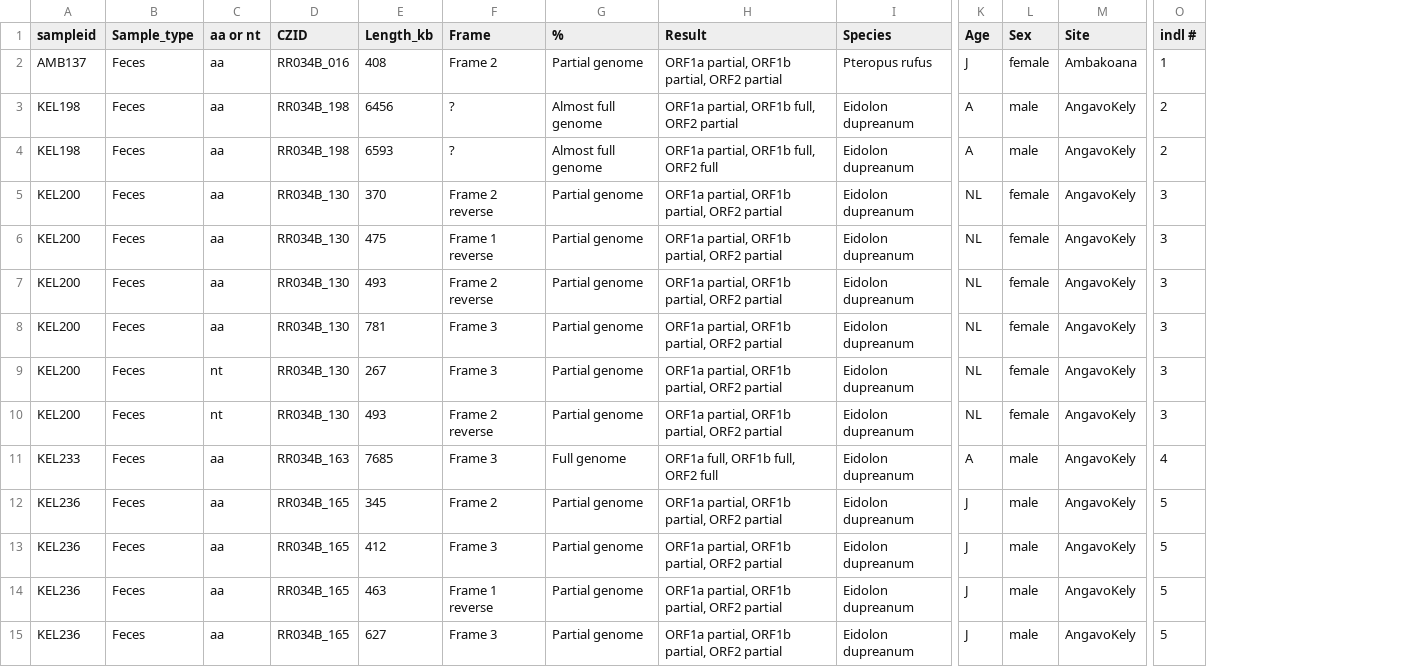
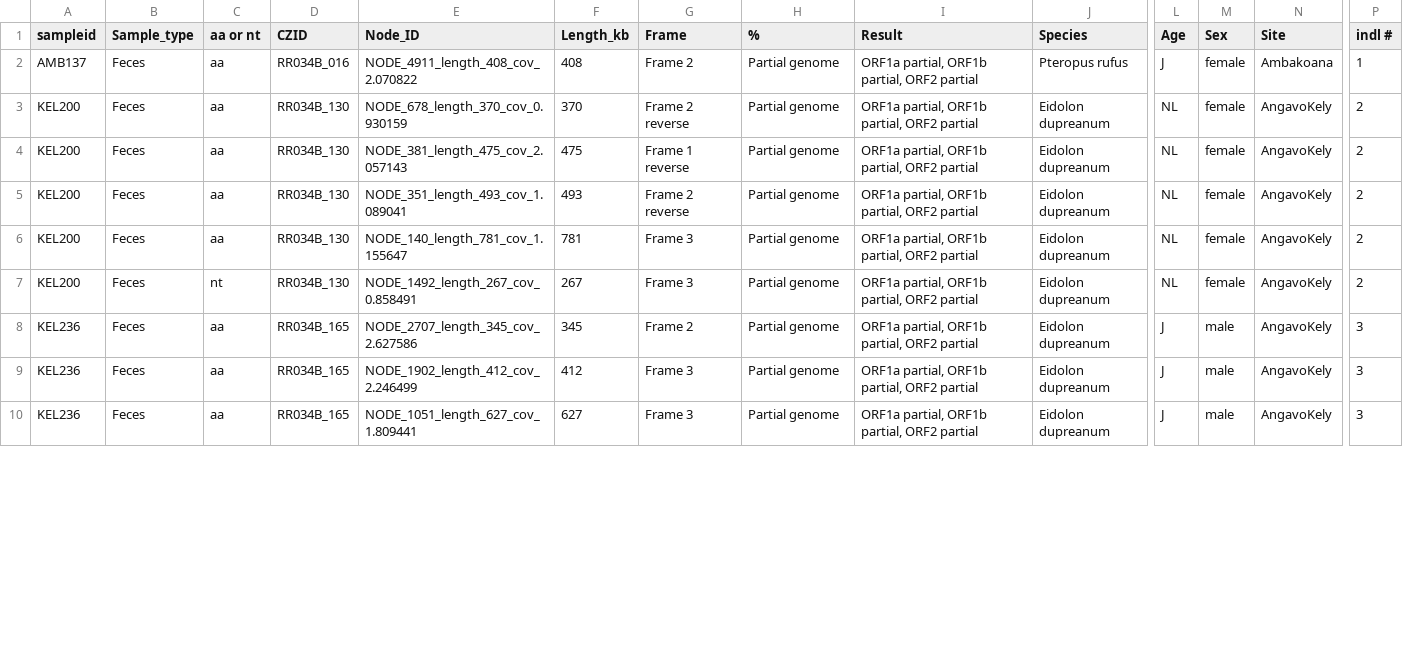
Before and after one commit to brooklabteam/Mada-Bat-AstV, a CSV file: astrovirus_hits_summary.csv, drawn as a sheet; only a part is shown, gaps mark what is left out; removed rows and columns are numbered as before the commit, all else as after; rows hold the shown columns only; the diff covers the shown part only; the diff names each change by its address in the sheet, - before the commit and + after, or states it on an @@ line.

Commit message:
Re-do Figures
updated astrovirus hit dataset (removed duplicates etc.) so remade figures. code is the same.

```diff
--- a/astrovirus_hits_summary.csv
+++ b/astrovirus_hits_summary.csv
+column E (Node_ID), rows 2-10: NODE_4911_length_408_cov_2.070822 | NODE_678_length_370_cov_0.930159 | NODE_381_length_475_cov_2.057143 | NODE_351_length_493_cov_1.089041 | NODE_140_length_781_cov_1.155647 | NODE_1492_length_267_cov_0.858491 | NODE_2707_length_345_cov_2.627586 | NODE_1902_length_412_cov_2.246499 | NODE_1051_length_627_cov_1.809441
-row 3: KEL198 | Feces | aa | RR034B_198 | 6456 | ? | Almost full genome | ORF1a partial, ORF1b full, ORF2 partial | Eidolon dupreanum | A | male | AngavoKely | 2
-row 4: KEL198 | Feces | aa | RR034B_198 | 6593 | ? | Almost full genome | ORF1a partial, ORF1b full, ORF2 full | Eidolon dupreanum | A | male | AngavoKely | 2
-P3:P7 (indl #): 3
+P3:P7 (indl #): 2
-row 10: KEL200 | Feces | nt | RR034B_130 | 493 | Frame 2 reverse | Partial genome | ORF1a partial, ORF1b partial, ORF2 partial | Eidolon dupreanum | NL | female | AngavoKely | 3
-row 11: KEL233 | Feces | aa | RR034B_163 | 7685 | Frame 3 | Full genome | ORF1a full, ORF1b full, ORF2 full | Eidolon dupreanum | A | male | AngavoKely | 4
-P8:P9 (indl #): 5
+P8:P9 (indl #): 3
-row 14: KEL236 | Feces | aa | RR034B_165 | 463 | Frame 1 reverse | Partial genome | ORF1a partial, ORF1b partial, ORF2 partial | Eidolon dupreanum | J | male | AngavoKely | 5
-P10 (indl #): 5
+P10 (indl #): 3
```
Also changed, not shown: 1 added row, 3 removed rows and 19 edited cells elsewhere in this file, astro_all_meta.csv, 11 other files.
